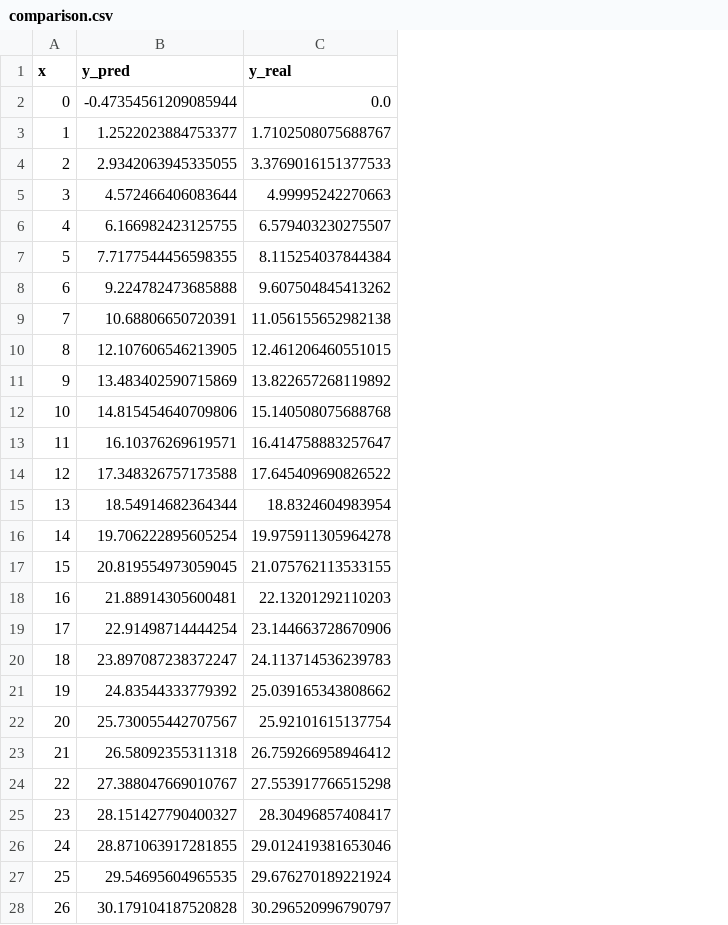
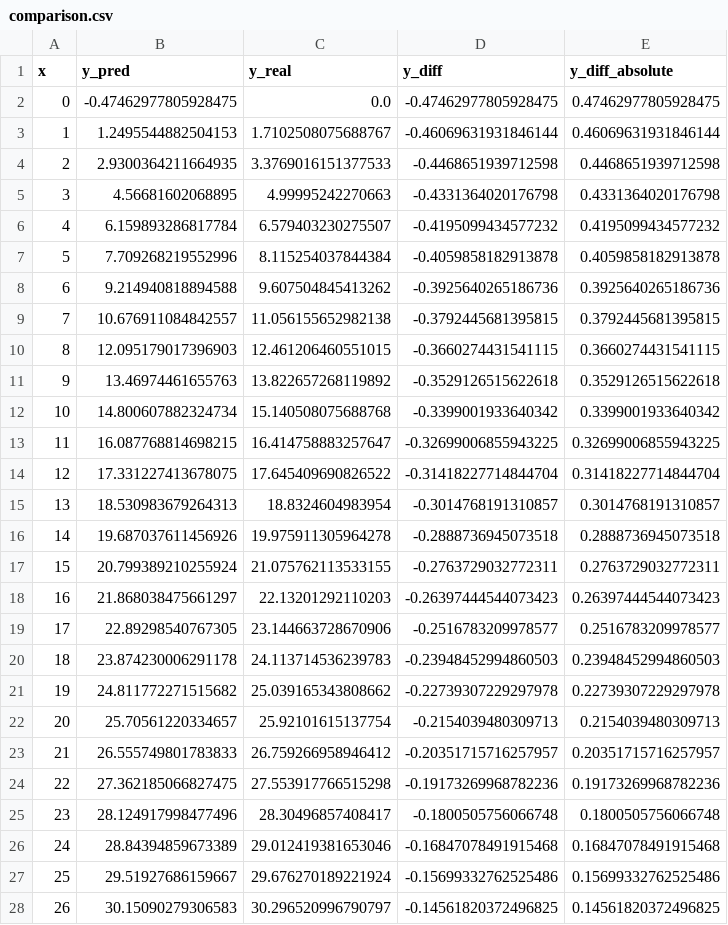
Before and after one commit to wingyeung0317/EEE4463, a CSV file: BD_Labs_V3/BD_EA/comparison.csv, drawn as a sheet; only a part is shown; the diff covers the shown part only; the diff names each change by its address in the sheet, - before the commit and + after, or states it on an @@ line.

Commit message:
Feat: updated CSV

```diff
--- a/BD_Labs_V3/BD_EA/comparison.csv
+++ b/BD_Labs_V3/BD_EA/comparison.csv
+column D (y_diff), rows 2-28: -0.47462977805928475 | -0.46069631931846144 | -0.4468651939712598 | -0.4331364020176798 | -0.4195099434577232 | -0.4059858182913878 | -0.3925640265186736 | -0.3792445681395815 | -0.3660274431541115 | -0.3529126515622618 | -0.3399001933640342 | -0.32699006855943225 | -0.31418227714844704 | -0.3014768191310857 | -0.2888736945073518 | -0.2763729032772311 | -0.26397444544073423 | -0.2516783209978577 | -0.23948452994860503 | -0.22739307229297978 | -0.2154039480309713 | -0.20351715716257957 | -0.19173269968782236 | -0.1800505756066748 | -0.16847078491915468 | -0.15699332762525486 | -0.14561820372496825
+column E (y_diff_absolute), rows 2-28: 0.47462977805928475 | 0.46069631931846144 | 0.4468651939712598 | 0.4331364020176798 | 0.4195099434577232 | 0.4059858182913878 | 0.3925640265186736 | 0.3792445681395815 | 0.3660274431541115 | 0.3529126515622618 | 0.3399001933640342 | 0.32699006855943225 | 0.31418227714844704 | 0.3014768191310857 | 0.2888736945073518 | 0.2763729032772311 | 0.26397444544073423 | 0.2516783209978577 | 0.23948452994860503 | 0.22739307229297978 | 0.2154039480309713 | 0.20351715716257957 | 0.19173269968782236 | 0.1800505756066748 | 0.16847078491915468 | 0.15699332762525486 | 0.14561820372496825
-B2 (y_pred): -0.47354561209085944
+B2 (y_pred): -0.47462977805928475
-B3 (y_pred): 1.2522023884753377
+B3 (y_pred): 1.2495544882504153
-B4 (y_pred): 2.9342063945335055
+B4 (y_pred): 2.9300364211664935
-B5 (y_pred): 4.572466406083644
+B5 (y_pred): 4.56681602068895
-B6 (y_pred): 6.166982423125755
+B6 (y_pred): 6.159893286817784
-B7 (y_pred): 7.7177544456598355
+B7 (y_pred): 7.709268219552996
-B8 (y_pred): 9.224782473685888
+B8 (y_pred): 9.214940818894588
-B9 (y_pred): 10.68806650720391
+B9 (y_pred): 10.676911084842557
-B10 (y_pred): 12.107606546213905
+B10 (y_pred): 12.095179017396903
-B11 (y_pred): 13.483402590715869
+B11 (y_pred): 13.46974461655763
-B12 (y_pred): 14.815454640709806
+B12 (y_pred): 14.800607882324734
-B13 (y_pred): 16.10376269619571
+B13 (y_pred): 16.087768814698215
-B14 (y_pred): 17.348326757173588
+B14 (y_pred): 17.331227413678075
-B15 (y_pred): 18.54914682364344
+B15 (y_pred): 18.530983679264313
-B16 (y_pred): 19.706222895605254
+B16 (y_pred): 19.687037611456926
-B17 (y_pred): 20.819554973059045
+B17 (y_pred): 20.799389210255924
-B18 (y_pred): 21.88914305600481
+B18 (y_pred): 21.868038475661297
-B19 (y_pred): 22.91498714444254
+B19 (y_pred): 22.89298540767305
-B20 (y_pred): 23.897087238372247
+B20 (y_pred): 23.874230006291178
-B21 (y_pred): 24.83544333779392
+B21 (y_pred): 24.811772271515682
-B22 (y_pred): 25.730055442707567
+B22 (y_pred): 25.70561220334657
-B23 (y_pred): 26.58092355311318
+B23 (y_pred): 26.555749801783833
-B24 (y_pred): 27.388047669010767
+B24 (y_pred): 27.362185066827475
-B25 (y_pred): 28.151427790400327
+B25 (y_pred): 28.124917998477496
-B26 (y_pred): 28.871063917281855
+B26 (y_pred): 28.84394859673389
-B27 (y_pred): 29.54695604965535
+B27 (y_pred): 29.51927686159667
-B28 (y_pred): 30.179104187520828
+B28 (y_pred): 30.15090279306583
```
Also changed, not shown: 59 edited cells elsewhere in this file.
